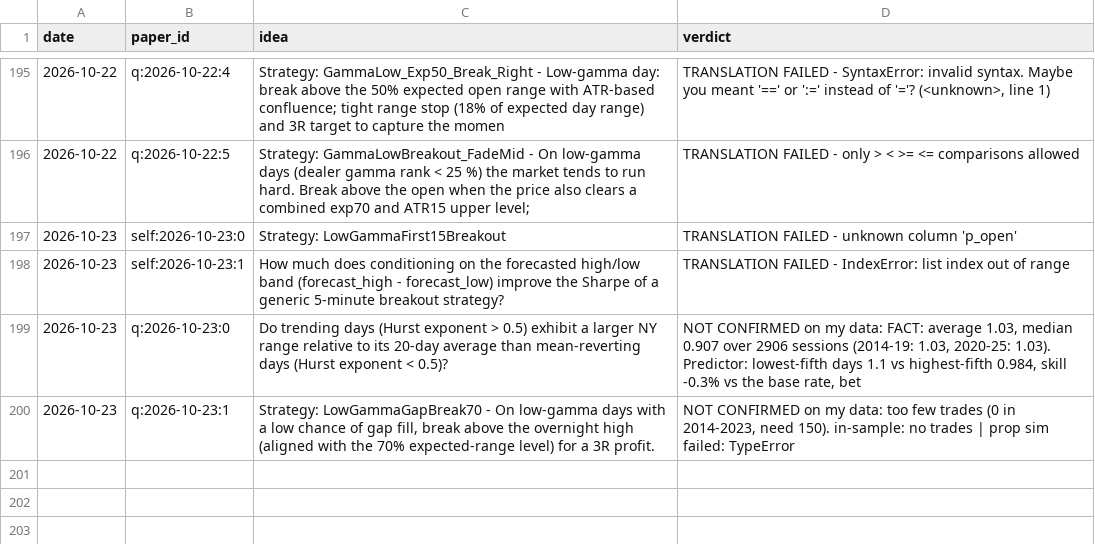
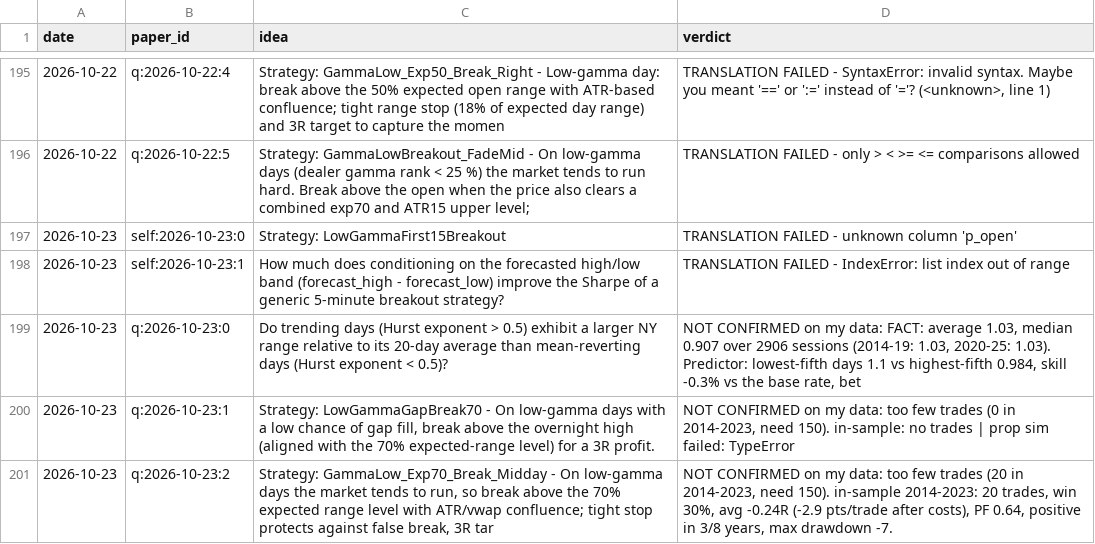
Before and after one commit to vannaflow1/nasdaq-bot, a CSV file: knowledge/ideas.csv, drawn as a sheet; only a part is shown, gaps mark what is left out.

```diff
--- a/knowledge/ideas.csv
+++ b/knowledge/ideas.csv
@@ -200 +200,2 @@ date,paper_id,idea,verdict
 2026-10-23,q:2026-10-23:1,"Strategy: LowGammaGapBreak70 - On low‑gamma days with a low chance of gap fill, break above the overnight high (aligned with the 70% expected‑range level) for a 3R profit.","NOT CONFIRMED on my data: too few trades (0 in 2014-2023, need 150). in-sample: no trades | prop sim failed: TypeError"
+2026-10-23,q:2026-10-23:2,"Strategy: GammaLow_Exp70_Break_Midday - On low‑gamma days the market tends to run, so break above the 70% expected range level with ATR/vwap confluence; tight stop protects against false break, 3R tar","NOT CONFIRMED on my data: too few trades (20 in 2014-2023, need 150). in-sample 2014-2023: 20 trades, win 30%, avg -0.24R (-2.9 pts/trade after costs), PF 0.64, positive in 3/8 years, max drawdown -7."
```
Also changed, not shown: 6 other files.
